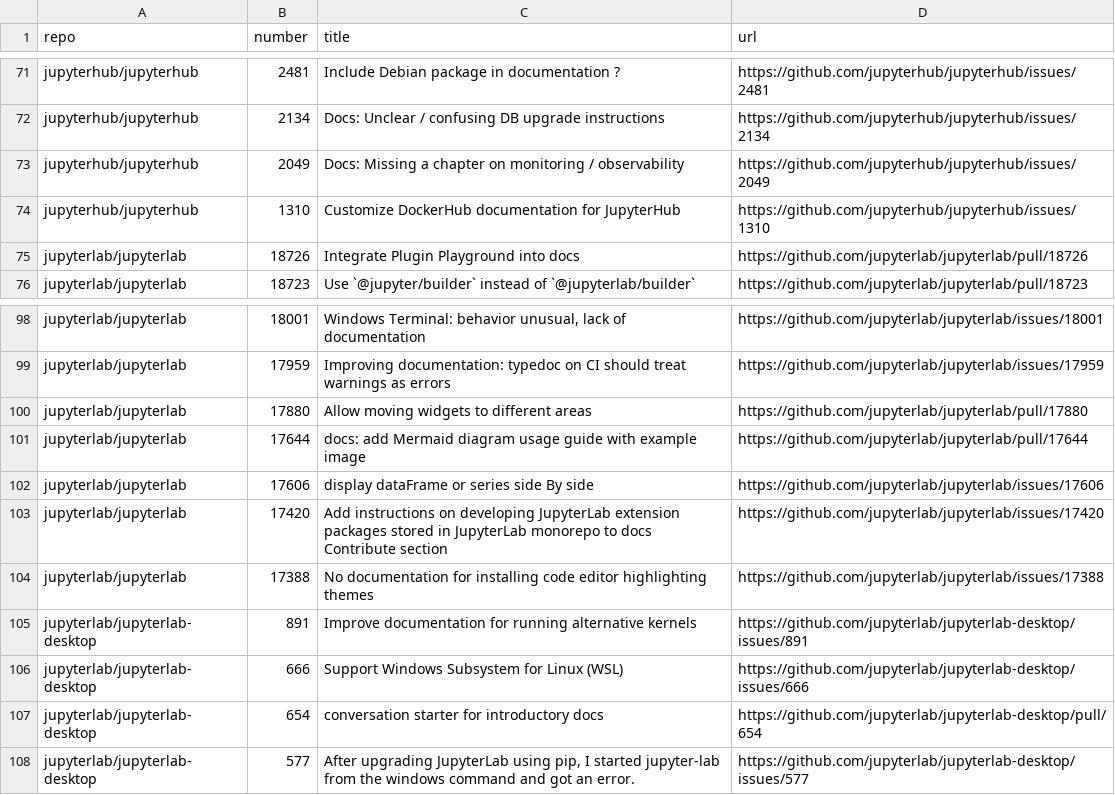
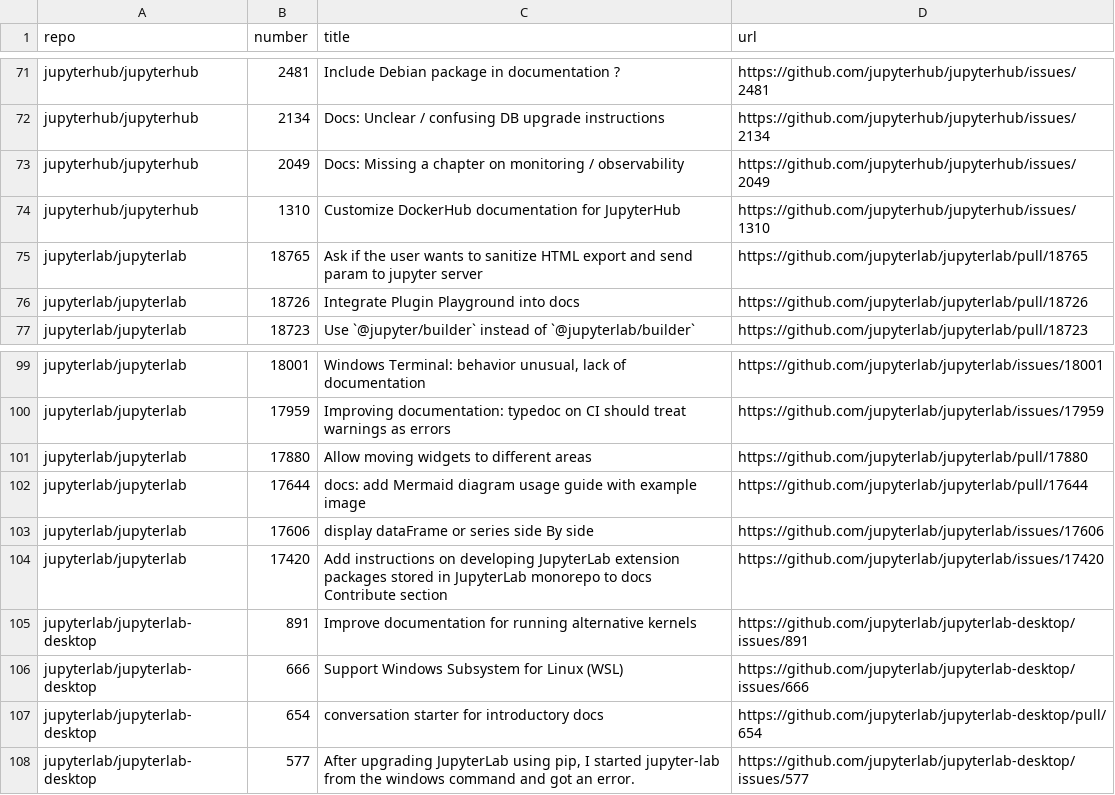
Before and after one commit to chbrandt/jupyter-docs-test, a CSV file: issues.csv, drawn as a sheet; only a part is shown, gaps mark what is left out.

```diff
--- a/issues.csv
+++ b/issues.csv
@@ -74,2 +74,3 @@
 "jupyterhub/jupyterhub","1310","Customize DockerHub documentation for JupyterHub","https://github.com/jupyterhub/jupyterhub/issues/1310"
+"jupyterlab/jupyterlab","18765","Ask if the user wants to sanitize HTML export and send param to jupyter server","https://github.com/jupyterlab/jupyterlab/pull/18765"
 "jupyterlab/jupyterlab","18726","Integrate Plugin Playground into docs","https://github.com/jupyterlab/jupyterlab/pull/18726"
@@ -103,3 +104,2 @@
 "jupyterlab/jupyterlab","17420","Add instructions on developing JupyterLab extension packages stored in JupyterLab monorepo to docs Contribute section","https://github.com/jupyterlab/jupyterlab/issues/17420"
-"jupyterlab/jupyterlab","17388","No documentation for installing code editor highlighting themes","https://github.com/jupyterlab/jupyterlab/issues/17388"
 "jupyterlab/jupyterlab-desktop","891","Improve documentation for running alternative kernels","https://github.com/jupyterlab/jupyterlab-desktop/issues/891"
```
Also changed, not shown: 1 other file.
